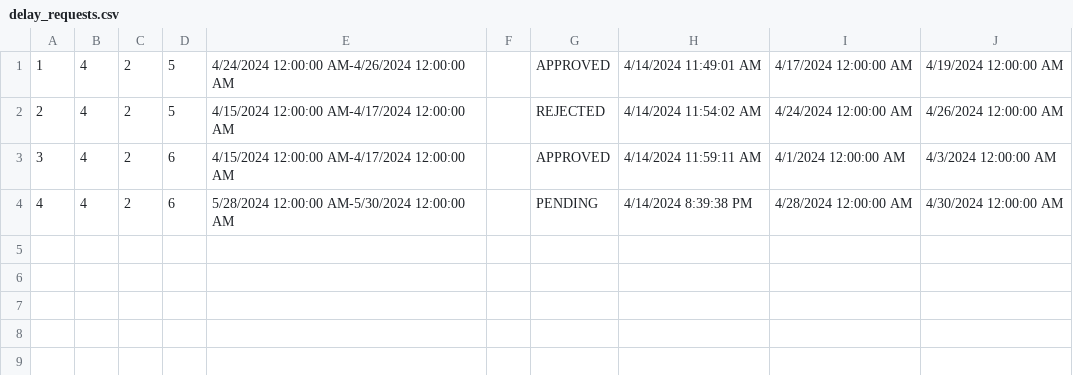
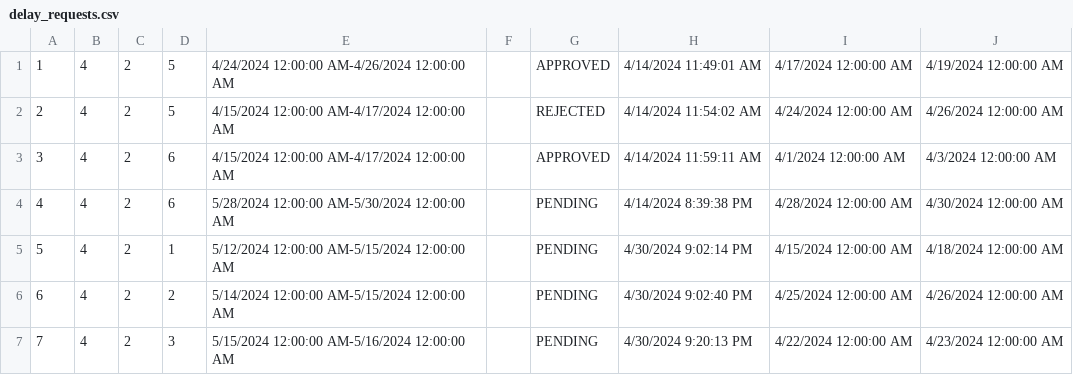
Before and after one commit to katarinap02/booking-application, a CSV file: Resources/Data/delay_requests.csv, drawn as a sheet.

Commit message:
HCI - Designed Request pages

```diff
--- a/Resources/Data/delay_requests.csv
+++ b/Resources/Data/delay_requests.csv
@@ -4 +4,4 @@
 4|4|2|6|5/28/2024 12:00:00 AM-5/30/2024 12:00:00 AM||PENDING|4/14/2024 8:39:38 PM|4/28/2024 12:00:00 AM|4/30/2024 12:00:00 AM
+5|4|2|1|5/12/2024 12:00:00 AM-5/15/2024 12:00:00 AM||PENDING|4/30/2024 9:02:14 PM|4/15/2024 12:00:00 AM|4/18/2024 12:00:00 AM
+6|4|2|2|5/14/2024 12:00:00 AM-5/15/2024 12:00:00 AM||PENDING|4/30/2024 9:02:40 PM|4/25/2024 12:00:00 AM|4/26/2024 12:00:00 AM
+7|4|2|3|5/15/2024 12:00:00 AM-5/16/2024 12:00:00 AM||PENDING|4/30/2024 9:20:13 PM|4/22/2024 12:00:00 AM|4/23/2024 12:00:00 AM
```
Also changed, not shown: 9 other files.
